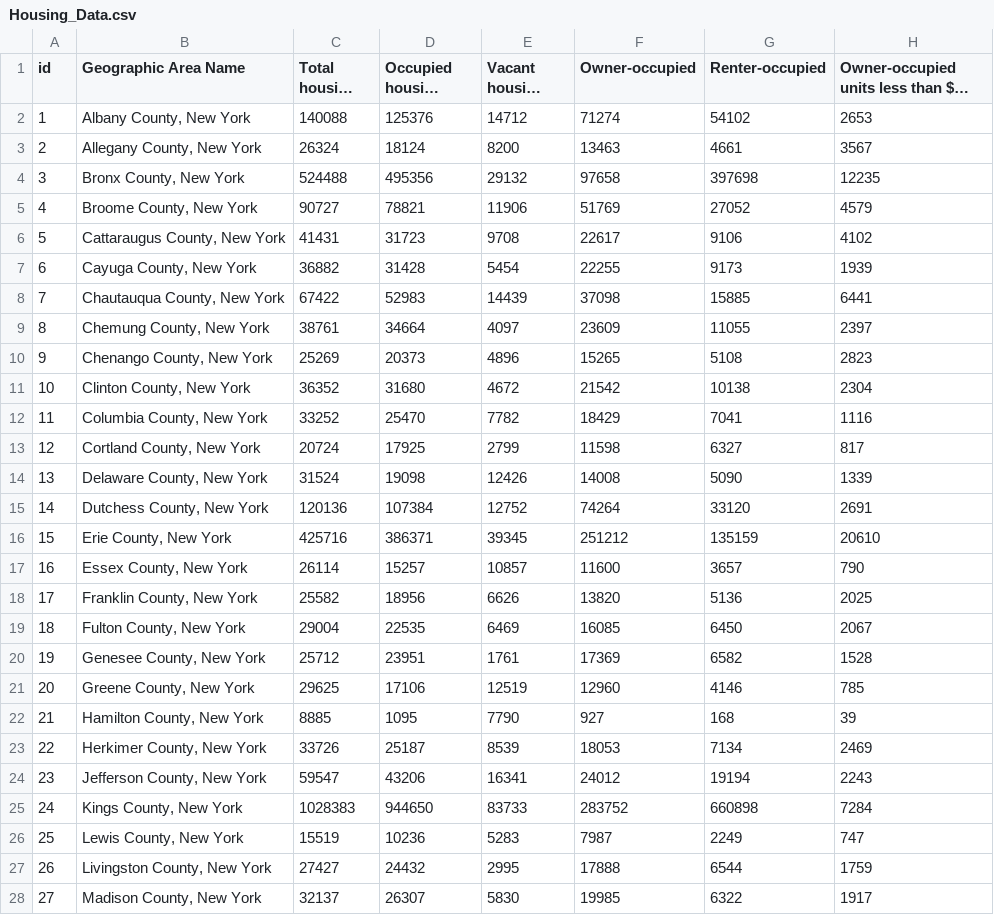
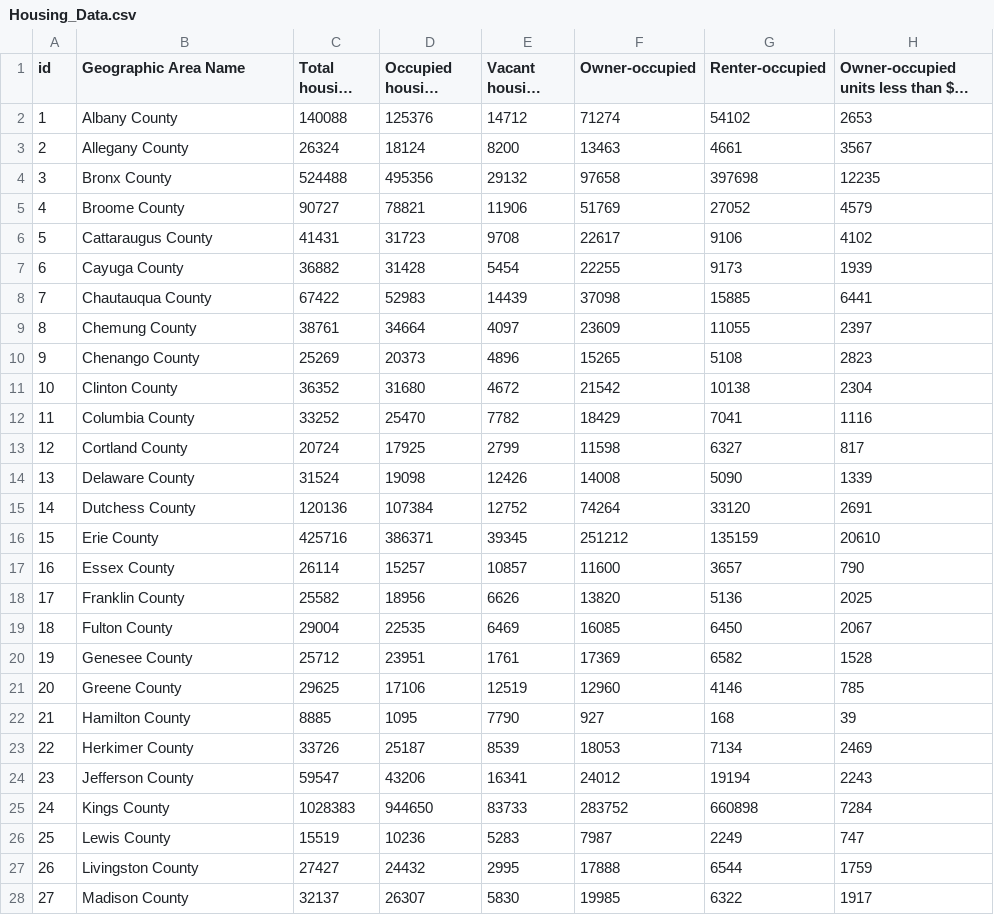
Before and after one commit to stobon17/New-York-Data-Analysis, a CSV file: res/Housing Data/Housing_Data.csv, drawn as a sheet; only a part is shown; long unchanged cells end in …; the diff covers the shown part only; the diff names each change by its address in the sheet, - before the commit and + after, or states it on an @@ line.

```diff
--- a/res/Housing Data/Housing_Data.csv
+++ b/res/Housing Data/Housing_Data.csv
-B2 (Geographic Area Name): Albany County, New York
+B2 (Geographic Area Name): Albany County
-B3 (Geographic Area Name): Allegany County, New York
+B3 (Geographic Area Name): Allegany County
-B4 (Geographic Area Name): Bronx County, New York
+B4 (Geographic Area Name): Bronx County
-B5 (Geographic Area Name): Broome County, New York
+B5 (Geographic Area Name): Broome County
-B6 (Geographic Area Name): Cattaraugus County, New York
+B6 (Geographic Area Name): Cattaraugus County
-B7 (Geographic Area Name): Cayuga County, New York
+B7 (Geographic Area Name): Cayuga County
-B8 (Geographic Area Name): Chautauqua County, New York
+B8 (Geographic Area Name): Chautauqua County
-B9 (Geographic Area Name): Chemung County, New York
+B9 (Geographic Area Name): Chemung County
-B10 (Geographic Area Name): Chenango County, New York
+B10 (Geographic Area Name): Chenango County
-B11 (Geographic Area Name): Clinton County, New York
+B11 (Geographic Area Name): Clinton County
-B12 (Geographic Area Name): Columbia County, New York
+B12 (Geographic Area Name): Columbia County
-B13 (Geographic Area Name): Cortland County, New York
+B13 (Geographic Area Name): Cortland County
-B14 (Geographic Area Name): Delaware County, New York
+B14 (Geographic Area Name): Delaware County
-B15 (Geographic Area Name): Dutchess County, New York
+B15 (Geographic Area Name): Dutchess County
-B16 (Geographic Area Name): Erie County, New York
+B16 (Geographic Area Name): Erie County
-B17 (Geographic Area Name): Essex County, New York
+B17 (Geographic Area Name): Essex County
-B18 (Geographic Area Name): Franklin County, New York
+B18 (Geographic Area Name): Franklin County
-B19 (Geographic Area Name): Fulton County, New York
+B19 (Geographic Area Name): Fulton County
-B20 (Geographic Area Name): Genesee County, New York
+B20 (Geographic Area Name): Genesee County
-B21 (Geographic Area Name): Greene County, New York
+B21 (Geographic Area Name): Greene County
-B22 (Geographic Area Name): Hamilton County, New York
+B22 (Geographic Area Name): Hamilton County
-B23 (Geographic Area Name): Herkimer County, New York
+B23 (Geographic Area Name): Herkimer County
-B24 (Geographic Area Name): Jefferson County, New York
+B24 (Geographic Area Name): Jefferson County
-B25 (Geographic Area Name): Kings County, New York
+B25 (Geographic Area Name): Kings County
-B26 (Geographic Area Name): Lewis County, New York
+B26 (Geographic Area Name): Lewis County
-B27 (Geographic Area Name): Livingston County, New York
+B27 (Geographic Area Name): Livingston County
-B28 (Geographic Area Name): Madison County, New York
+B28 (Geographic Area Name): Madison County
```
Also changed, not shown: 35 edited cells elsewhere in this file, 3 other files.
